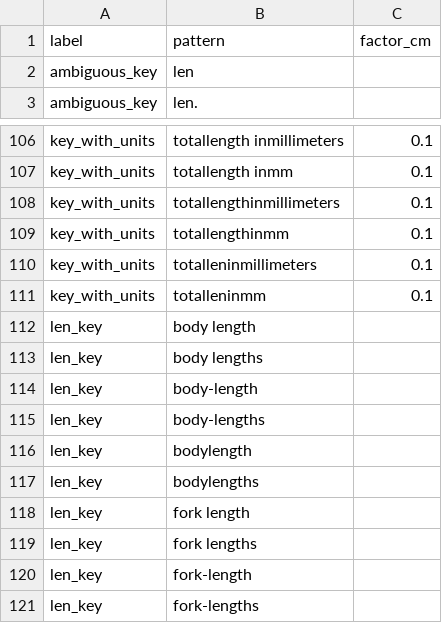
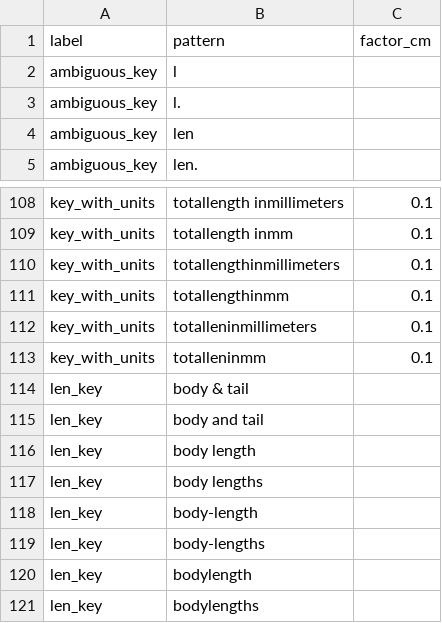
Before and after one commit to rafelafrance/PowerRANGES, a CSV file: ranges/pylib/rules/terms/total_length_terms.csv, drawn as a sheet; only a part is shown, gaps mark what is left out; the shorter side is filled out with more unchanged rows; the diff names each change by its address in the sheet, - before the commit and + after, or states it on an @@ line.

Commit message:
Add total length trait

```diff
--- a/ranges/pylib/rules/terms/total_length_terms.csv
+++ b/ranges/pylib/rules/terms/total_length_terms.csv
+row 2: ambiguous_key | l
+row 3: ambiguous_key | l.
+row 114: len_key | body & tail
+row 115: len_key | body and tail
```
Also changed, not shown: 4 other files.
